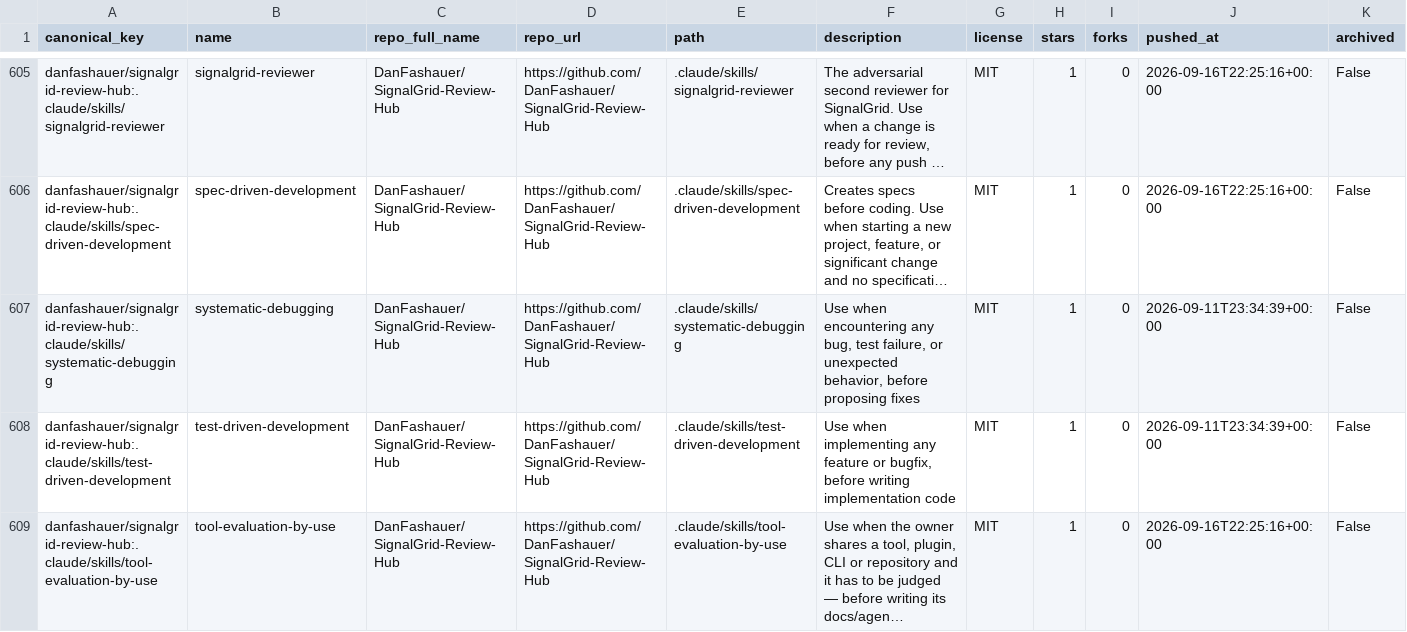
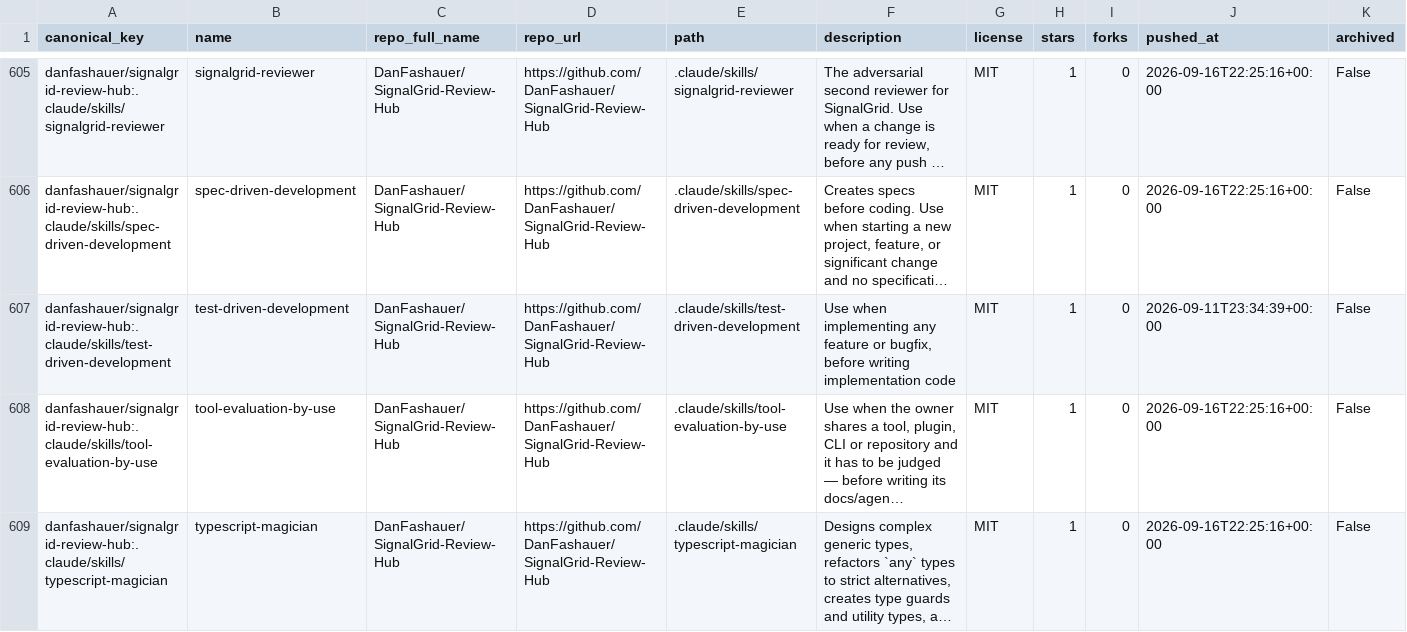
Before and after one commit to imMamdouhaboammar/agent-skill-observatory, a CSV file: data/catalog.csv, drawn as a sheet; only a part is shown, gaps mark what is left out; the shorter side is filled out with more unchanged rows; long unchanged cells end in …; rows hold the shown columns only; the diff names each change by its address in the sheet, - before the commit and + after, or states it on an @@ line.

Commit message:
skill(remove): systematic-debugging · DanFashauer/SignalGrid-Review-Hub
Patch-ID: d7ad4e799ed37d27

Generated-by: agent-skill-observatory

Base-SHA: 8bd2c97b91316741d9c14c9bac0cea83253477a7

Automation-provenance: reviewed PR publication

```diff
--- a/data/catalog.csv
+++ b/data/catalog.csv
-row 607: danfashauer/signalgrid-review-hub:.claude/skills/systematic-debugging | systematic-debugging | DanFashauer/SignalGrid-Review-Hub | https://github.com/DanFashauer/SignalGrid-Review-Hub | .claude/skills/systematic-debugging | Use when encountering any bug, test failure, or unexpected behavior, before proposing fixes | MIT | 1 | 0 | 2026-09-11T23:34:39+00:00 | False
```
Also changed, not shown: 16 other files.
